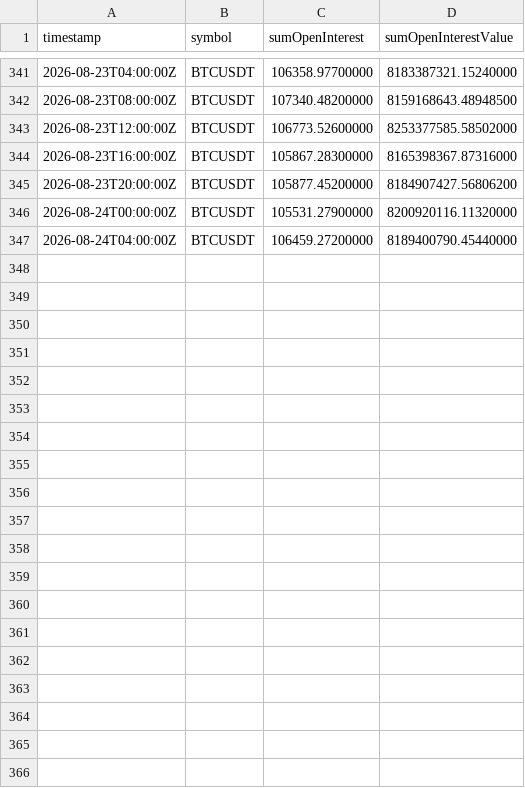
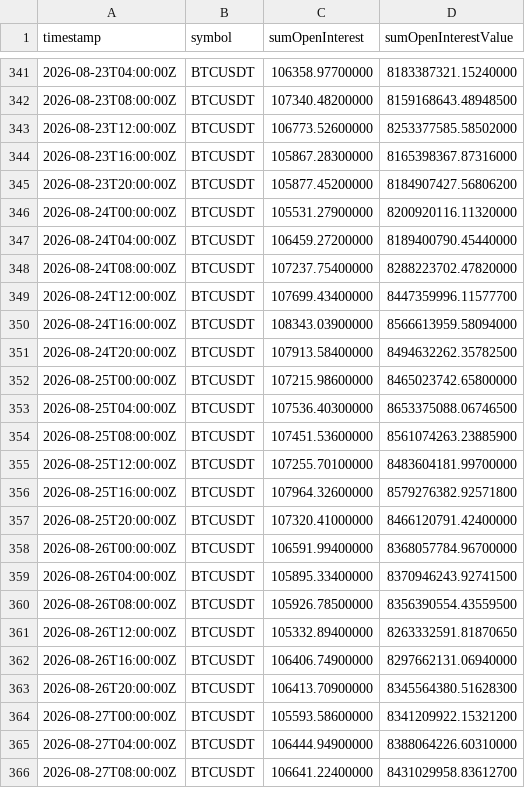
Before and after one commit to zargul123/zar-x, a CSV file: data/oi_history/BTCUSDT_4h.csv, drawn as a sheet; only a part is shown, gaps mark what is left out; the diff covers the shown part only; the diff names each change by its address in the sheet, - before the commit and + after, or states it on an @@ line.

```diff
--- a/data/oi_history/BTCUSDT_4h.csv
+++ b/data/oi_history/BTCUSDT_4h.csv
+row 348: 2026-08-24T08:00:00Z | BTCUSDT | 107237.75400000 | 8288223702.47820000
+row 349: 2026-08-24T12:00:00Z | BTCUSDT | 107699.43400000 | 8447359996.11577700
+row 350: 2026-08-24T16:00:00Z | BTCUSDT | 108343.03900000 | 8566613959.58094000
+row 351: 2026-08-24T20:00:00Z | BTCUSDT | 107913.58400000 | 8494632262.35782500
+row 352: 2026-08-25T00:00:00Z | BTCUSDT | 107215.98600000 | 8465023742.65800000
+row 353: 2026-08-25T04:00:00Z | BTCUSDT | 107536.40300000 | 8653375088.06746500
+row 354: 2026-08-25T08:00:00Z | BTCUSDT | 107451.53600000 | 8561074263.23885900
+row 355: 2026-08-25T12:00:00Z | BTCUSDT | 107255.70100000 | 8483604181.99700000
+row 356: 2026-08-25T16:00:00Z | BTCUSDT | 107964.32600000 | 8579276382.92571800
+row 357: 2026-08-25T20:00:00Z | BTCUSDT | 107320.41000000 | 8466120791.42400000
+row 358: 2026-08-26T00:00:00Z | BTCUSDT | 106591.99400000 | 8368057784.96700000
+row 359: 2026-08-26T04:00:00Z | BTCUSDT | 105895.33400000 | 8370946243.92741500
+row 360: 2026-08-26T08:00:00Z | BTCUSDT | 105926.78500000 | 8356390554.43559500
+row 361: 2026-08-26T12:00:00Z | BTCUSDT | 105332.89400000 | 8263332591.81870650
+row 362: 2026-08-26T16:00:00Z | BTCUSDT | 106406.74900000 | 8297662131.06940000
+row 363: 2026-08-26T20:00:00Z | BTCUSDT | 106413.70900000 | 8345564380.51628300
+row 364: 2026-08-27T00:00:00Z | BTCUSDT | 105593.58600000 | 8341209922.15321200
+row 365: 2026-08-27T04:00:00Z | BTCUSDT | 106444.94900000 | 8388064226.60310000
+row 366: 2026-08-27T08:00:00Z | BTCUSDT | 106641.22400000 | 8431029958.83612700
```
Also changed, not shown: 23 added rows elsewhere in this file, data/oi_history/ETHUSDT_4h.csv, data/oi_history/SOLUSDT_4h.csv.
